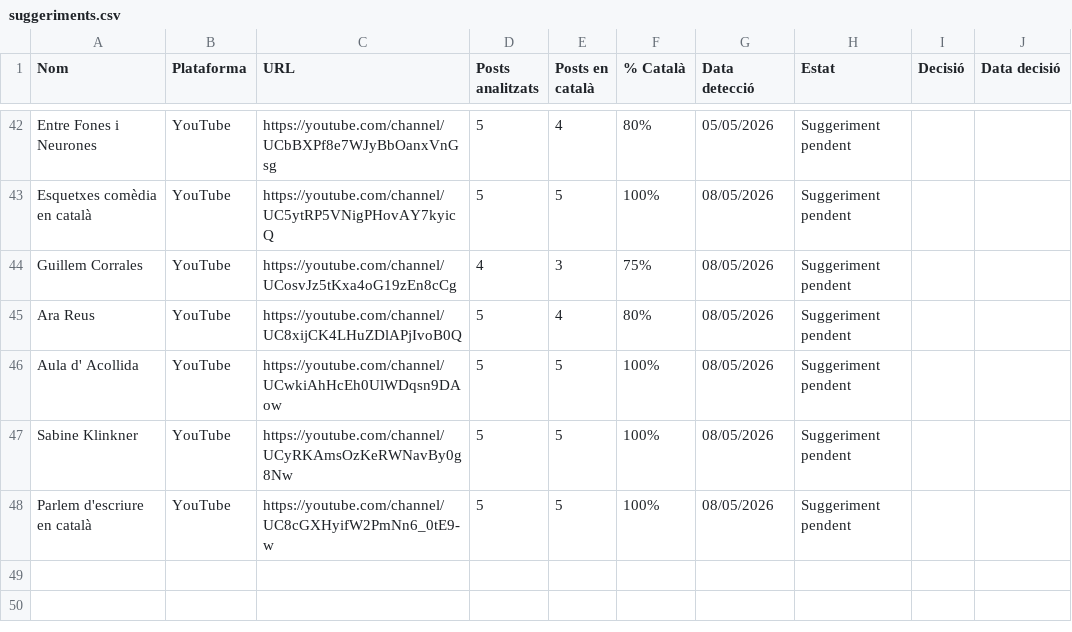
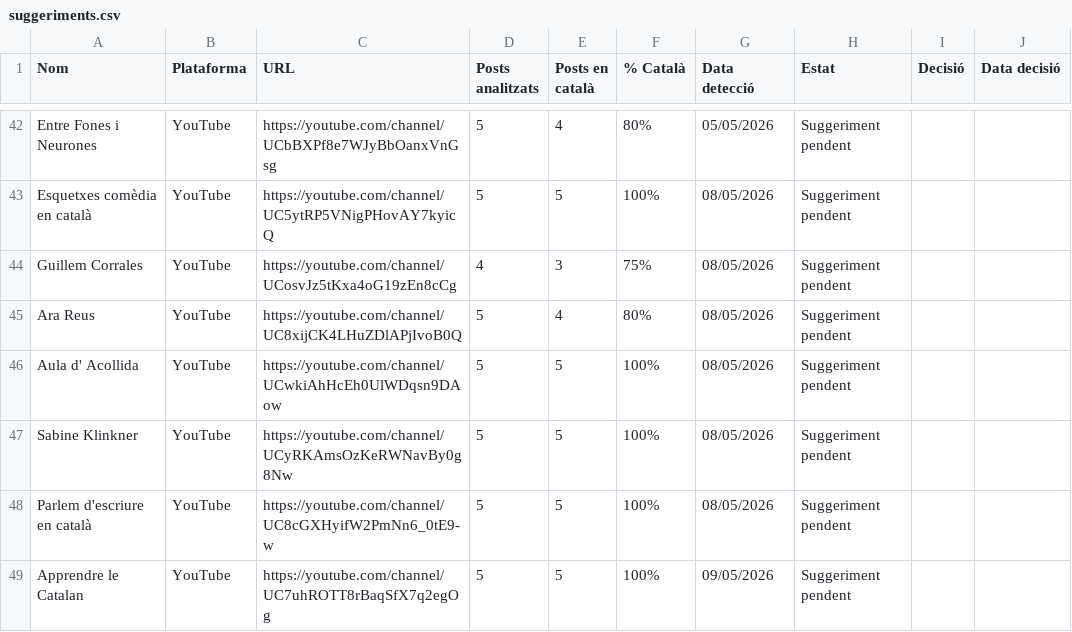
Before and after one commit to gvelez74/llista-recerca, a CSV file: dades/suggeriments.csv, drawn as a sheet; only a part is shown, gaps mark what is left out.

```diff
--- a/dades/suggeriments.csv
+++ b/dades/suggeriments.csv
@@ -48 +48,2 @@ Sabine Klinkner,YouTube,https://youtube.com/channel/UCyRKAmsOzKeRWNavBy0g8Nw,5,5
 Parlem d'escriure en català,YouTube,https://youtube.com/channel/UC8cGXHyifW2PmNn6_0tE9-w,5,5,100%,08/05/2026,Suggeriment pendent,,
+Apprendre le Catalan,YouTube,https://youtube.com/channel/UC7uhROTT8rBaqSfX7q2egOg,5,5,100%,09/05/2026,Suggeriment pendent,,
```
